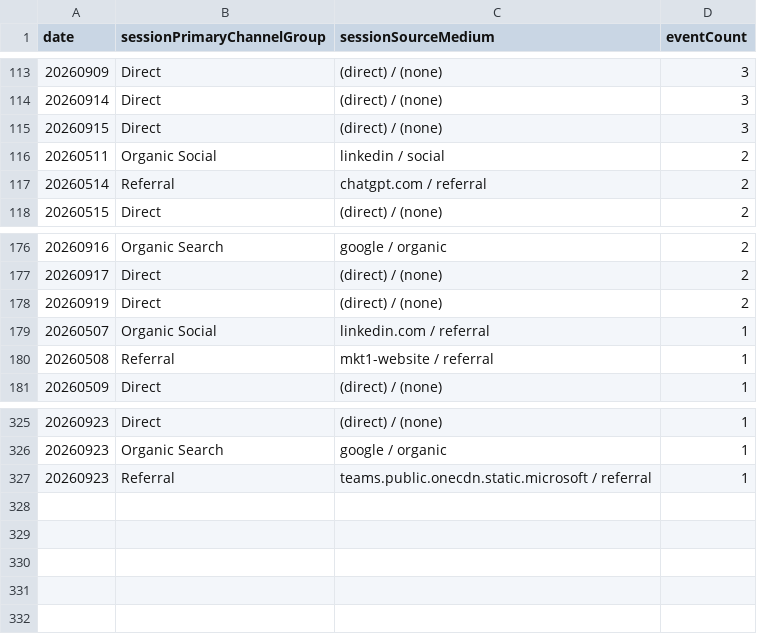
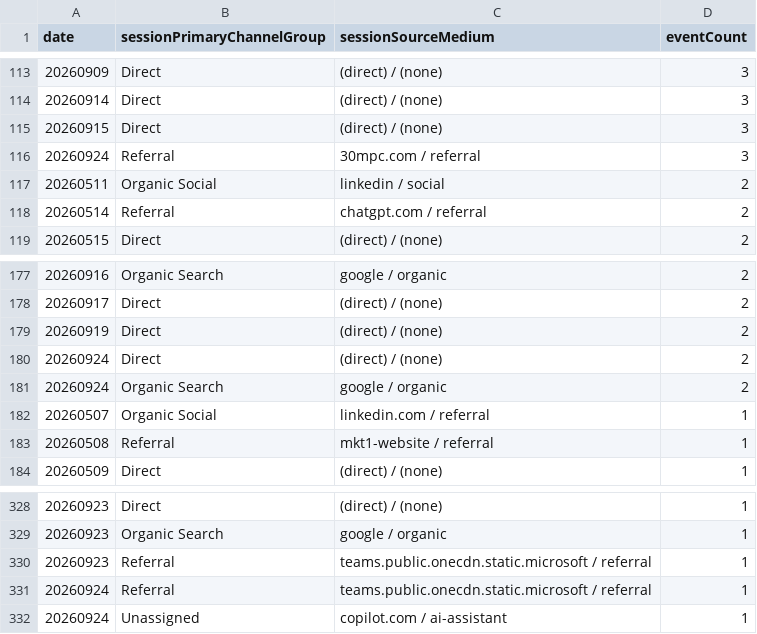
Before and after one commit to UncleAchoo/growth-dashboard, a CSV file: data/GA4 Dashboard Feed - GA4 - File 2 (3).csv, drawn as a sheet; only a part is shown, gaps mark what is left out; the diff names each change by its address in the sheet, - before the commit and + after, or states it on an @@ line.

```diff
--- a/data/GA4 Dashboard Feed - GA4 - File 2 (3).csv
+++ b/data/GA4 Dashboard Feed - GA4 - File 2 (3).csv
+row 116: 20260924 | Referral | 30mpc.com / referral | 3
+row 180: 20260924 | Direct | (direct) / (none) | 2
+row 181: 20260924 | Organic Search | google / organic | 2
+row 331: 20260924 | Referral | teams.public.onecdn.static.microsoft / referral | 1
+row 332: 20260924 | Unassigned | copilot.com / ai-assistant | 1
```
Also changed, not shown: data/GA4 Dashboard Feed - GA4 - File 1 (3).csv, data/GA4 Dashboard Feed - GA4 - File 3 (3).csv, 2 other files.
